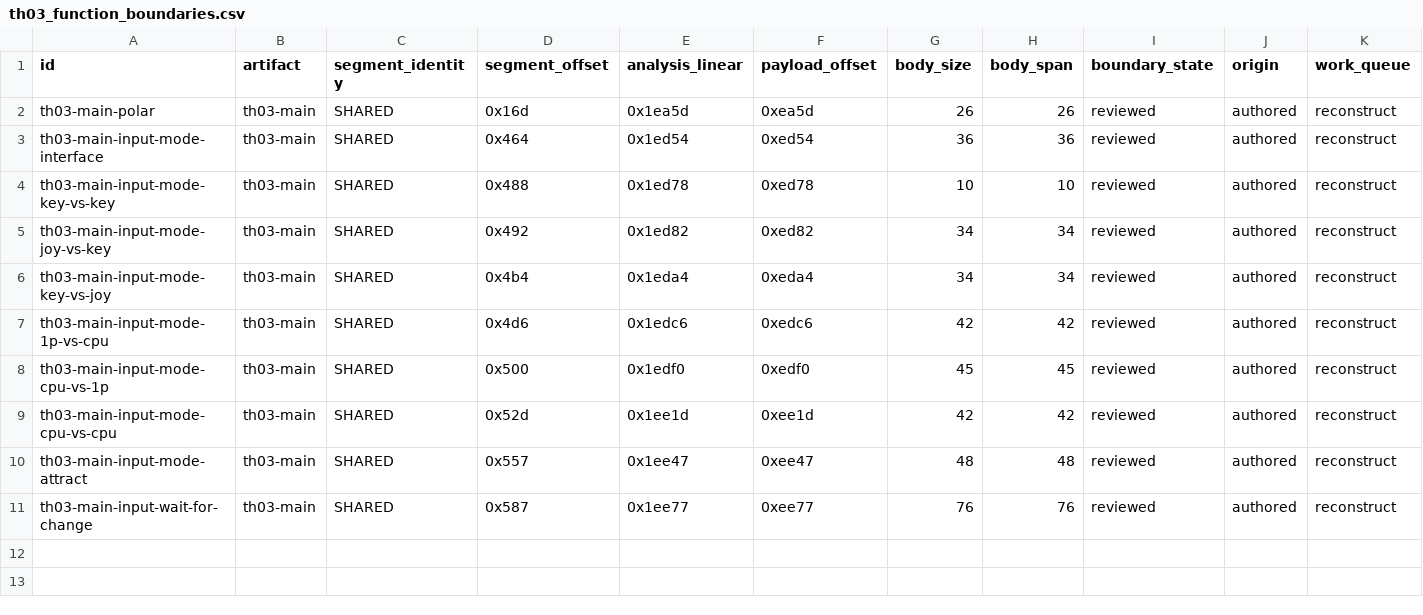
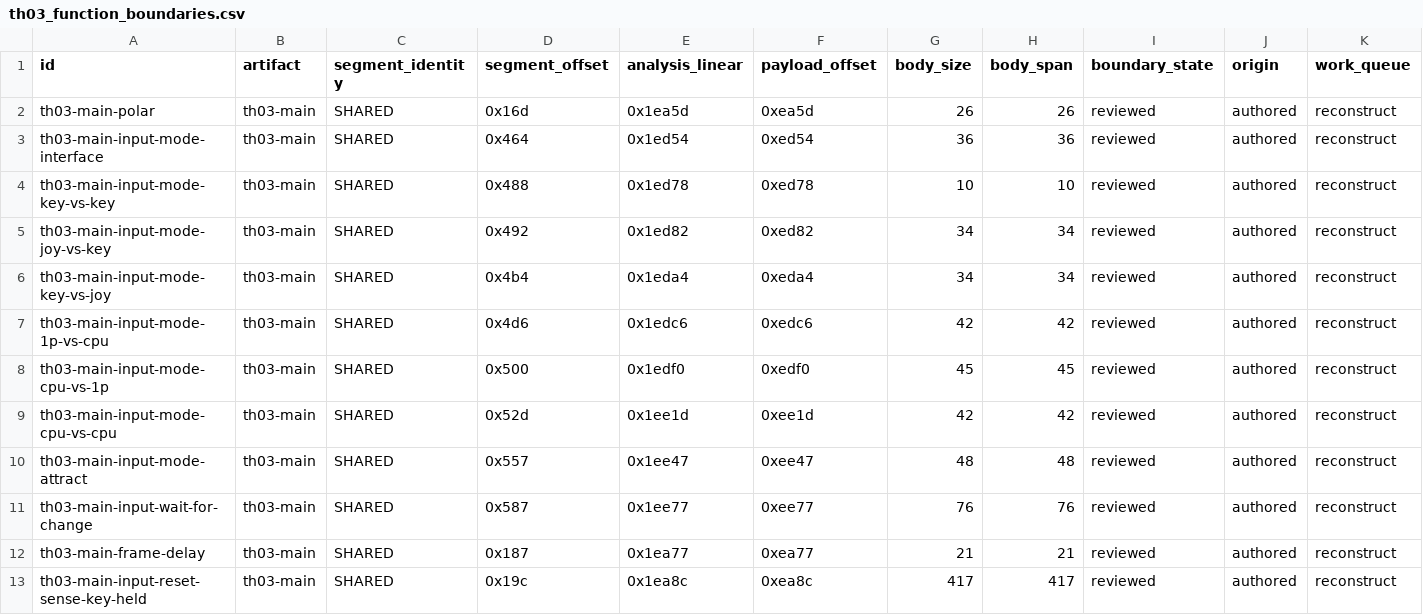
Before and after one commit to N0zoM1z0/th03, a CSV file: config/th03_function_boundaries.csv, drawn as a sheet; only a part is shown; rows hold the shown columns only; the diff names each change by its address in the sheet, - before the commit and + after, or states it on an @@ line.

```diff
--- a/config/th03_function_boundaries.csv
+++ b/config/th03_function_boundaries.csv
+row 12: th03-main-frame-delay | th03-main | SHARED | 0x187 | 0x1ea77 | 0xea77 | 21 | 21 | reviewed | authored | reconstruct
+row 13: th03-main-input-reset-sense-key-held | th03-main | SHARED | 0x19c | 0x1ea8c | 0xea8c | 417 | 417 | reviewed | authored | reconstruct
```
Also changed, not shown: config/th03_main_authored_functions.csv, config/units.csv, 11 other files.
